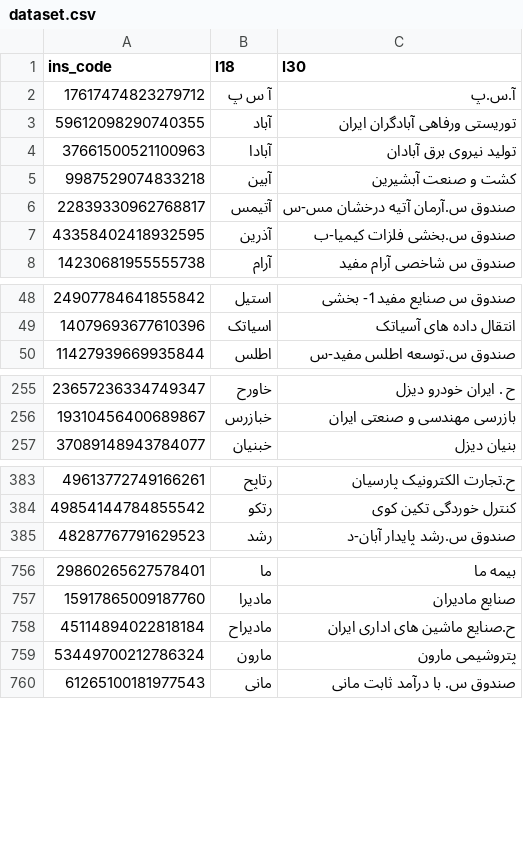
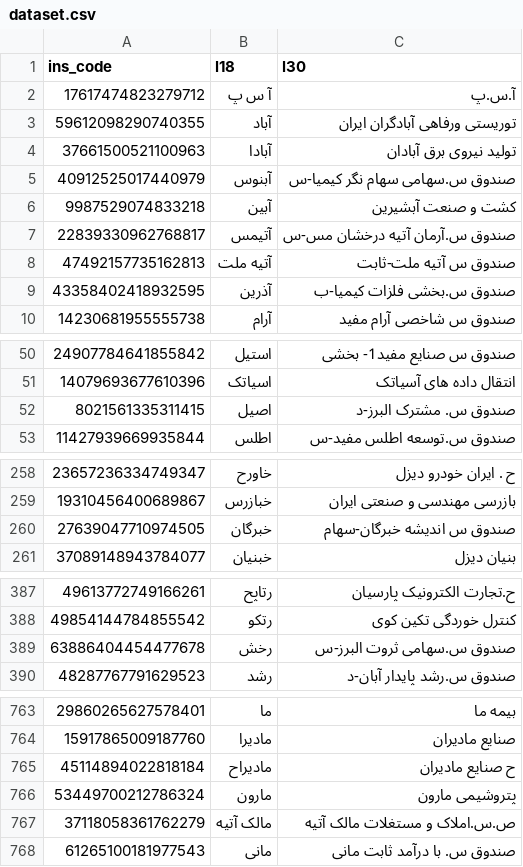
Before and after one commit to 5j9/tsetmc, a CSV file: tsetmc/dataset/dataset.csv, drawn as a sheet; only a part is shown, gaps mark what is left out; the diff covers the shown part only.

Commit message:
chore: update dataset.csv

```diff
--- a/tsetmc/dataset/dataset.csv
+++ b/tsetmc/dataset/dataset.csv
@@ -4,4 +4,6 @@
 37661500521100963,آبادا,تولید نیروی برق آبادان
+40912525017440979,آبنوس,صندوق س.سهامی سهام نگر کیمیا-س
 9987529074833218,آبین,کشت و صنعت آبشیرین
 22839330962768817,آتیمس,صندوق س.آرمان آتیه درخشان مس-س
+47492157735162813,آتیه ملت,صندوق س آتیه ملت-ثابت
 43358402418932595,آذرین,صندوق س.بخشی فلزات کیمیا-ب
@@ -49,2 +51,3 @@
 14079693677610396,اسیاتک,انتقال داده های آسیاتک
+8021561335311415,اصیل,صندوق س. مشترک البرز-د
 11427939669935844,اطلس,صندوق س.توسعه اطلس مفید-س
@@ -256,2 +259,3 @@
 19310456400689867,خبازرس,بازرسی مهندسی و صنعتی ایران
+27639047710974505,خبرگان,صندوق س اندیشه خبرگان-سهام
 37089148943784077,خبنیان,بنیان دیزل
@@ -384,2 +388,3 @@
 49854144784855542,رتکو,کنترل ‌خوردگی ‌تکین ‌کوی
+63886404454477678,رخش,صندوق س.سهامی ثروت البرز-س
 48287767791629523,رشد,صندوق س.رشد پایدار آبان-د
@@ -757,4 +764,5 @@
 15917865009187760,مادیرا,صنایع مادیران
-45114894022818184,مادیراح,ح.صنایع ماشین های اداری ایران
+45114894022818184,مادیراح,ح صنایع مادیران
 53449700212786324,مارون,پتروشیمی مارون
+37118058361762279,مالک آتیه,ص.س.املاک و مستغلات مالک آتیه
 61265100181977543,مانی,صندوق س. با درآمد ثابت مانی
```
Also changed, not shown: 6 added rows and 3 edited cells elsewhere in this file, 1 other file.
